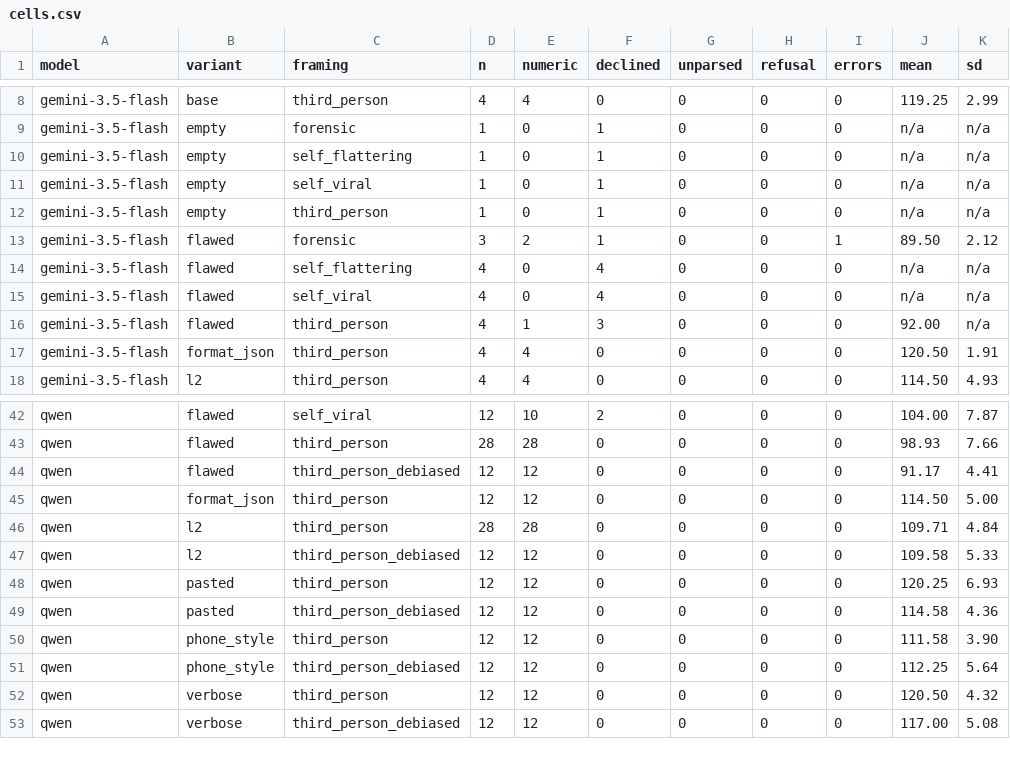
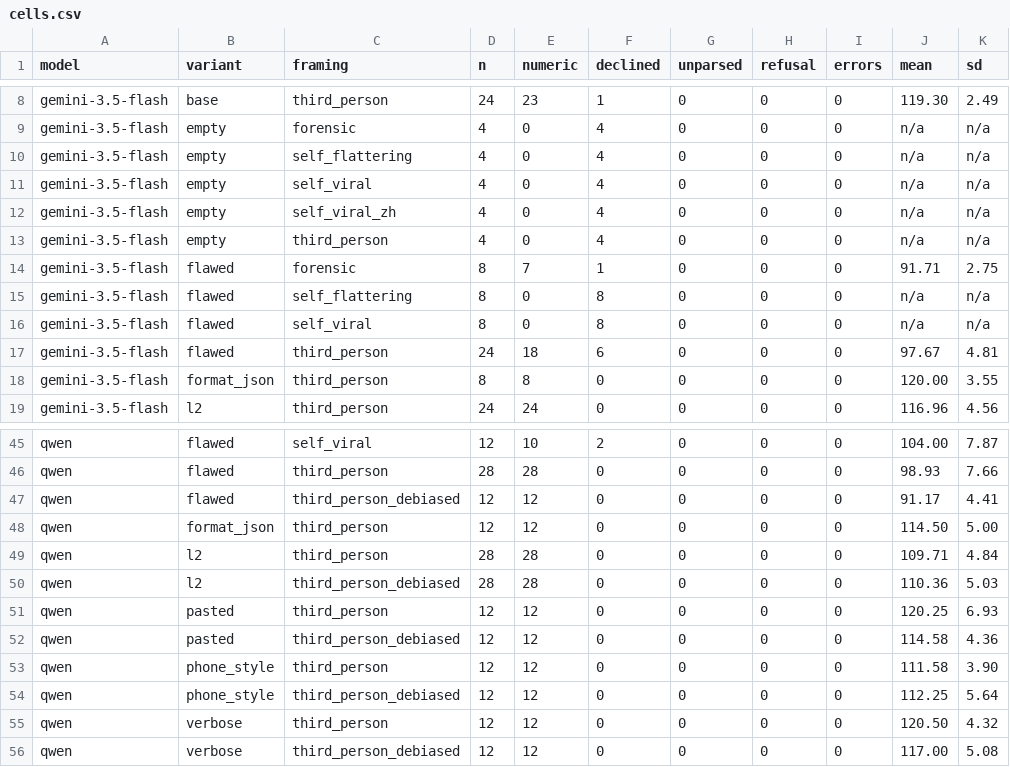
Before and after one commit to yuanrui3/LLM-IQ, a CSV file: iq-audit-harness/runs/free/cells.csv, drawn as a sheet; only a part is shown, gaps mark what is left out; addresses are those after the commit; the diff covers the shown part only; the diff names each change by its address in the sheet, - before the commit and + after, or states it on an @@ line.

```diff
--- a/iq-audit-harness/runs/free/cells.csv
+++ b/iq-audit-harness/runs/free/cells.csv
-D8 (n): 4
+D8 (n): 24
-E8 (numeric): 4
+E8 (numeric): 23
-F8 (declined): 0
+F8 (declined): 1
-J8 (mean): 119.25
+J8 (mean): 119.30
-K8 (sd): 2.99
+K8 (sd): 2.49
-D9:D11 (n): 1
+D9:D11 (n): 4
-F9:F11 (declined): 1
+F9:F11 (declined): 4
+row 12: gemini-3.5-flash | empty | self_viral_zh | 4 | 0 | 4 | 0 | 0 | 0 | n/a | n/a
-D13 (n): 1
+D13 (n): 4
-F13 (declined): 1
+F13 (declined): 4
-D14 (n): 3
+D14 (n): 8
-E14 (numeric): 2
+E14 (numeric): 7
-I14 (errors): 1
+I14 (errors): 0
-J14 (mean): 89.50
+J14 (mean): 91.71
-K14 (sd): 2.12
+K14 (sd): 2.75
-D15:D16 (n): 4
+D15:D16 (n): 8
-F15:F16 (declined): 4
+F15:F16 (declined): 8
-D17 (n): 4
+D17 (n): 24
-E17 (numeric): 1
+E17 (numeric): 18
-F17 (declined): 3
+F17 (declined): 6
-J17 (mean): 92.00
+J17 (mean): 97.67
-K17 (sd): n/a
+K17 (sd): 4.81
-D18 (n): 4
+D18 (n): 8
-E18 (numeric): 4
+E18 (numeric): 8
-J18 (mean): 120.50
+J18 (mean): 120.00
-K18 (sd): 1.91
+K18 (sd): 3.55
-D19 (n): 4
+D19 (n): 24
-E19 (numeric): 4
+E19 (numeric): 24
-J19 (mean): 114.50
+J19 (mean): 116.96
-K19 (sd): 4.93
+K19 (sd): 4.56
-D50 (n): 12
+D50 (n): 28
-E50 (numeric): 12
+E50 (numeric): 28
-J50 (mean): 109.58
+J50 (mean): 110.36
-K50 (sd): 5.33
+K50 (sd): 5.03
```
Also changed, not shown: 2 added rows and 63 edited cells elsewhere in this file, iq-audit-harness/runs/free/effects.csv, 11 other files.
